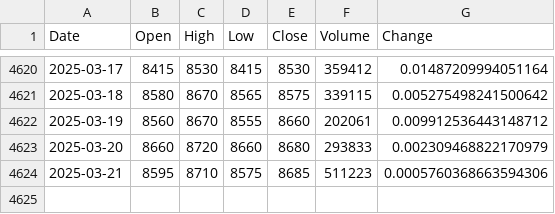
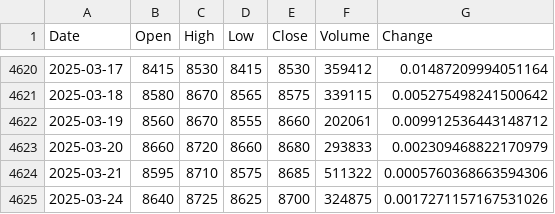
Before and after one commit to ha-nyang-95/DB_HW, a CSV file: 관통_데이터분석_시각화/prac/bank.csv, drawn as a sheet; only a part is shown, gaps mark what is left out.

```diff
--- a/관통_데이터분석_시각화/prac/bank.csv
+++ b/관통_데이터분석_시각화/prac/bank.csv
@@ -4623,2 +4623,3 @@ Date,Open,High,Low,Close,Volume,Change
 2025-03-20,8660,8720,8660,8680,293833,0.002309468822170979
-2025-03-21,8595,8710,8575,8685,511223,0.0005760368663594306
+2025-03-21,8595,8710,8575,8685,511322,0.0005760368663594306
+2025-03-24,8640,8725,8625,8700,324875,0.0017271157167531026
```
Also changed, not shown: 관통_데이터분석_시각화/prac/automobile.csv, 관통_데이터분석_시각화/prac/energy.csv, 3 other files.
